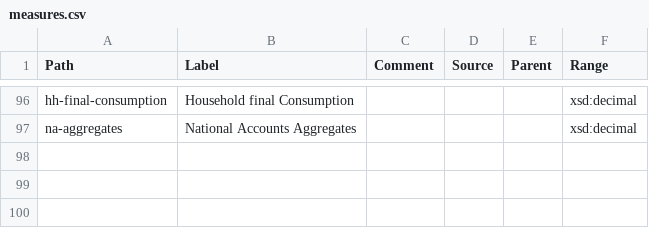
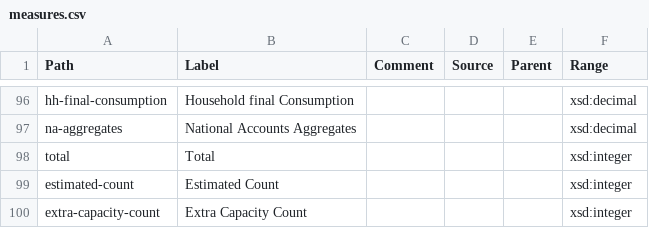
Before and after one commit to GSS-Cogs/ref_common, a CSV file: reference/measures.csv, drawn as a sheet; only a part is shown, gaps mark what is left out; the diff names each change by its address in the sheet, - before the commit and + after, or states it on an @@ line.

Commit message:
Update measures.csv

```diff
--- a/reference/measures.csv
+++ b/reference/measures.csv
+row 98: total | Total |  |  |  | xsd:integer
+row 99: estimated-count | Estimated Count |  |  |  | xsd:integer
+row 100: extra-capacity-count | Extra Capacity Count |  |  |  | xsd:integer
```
